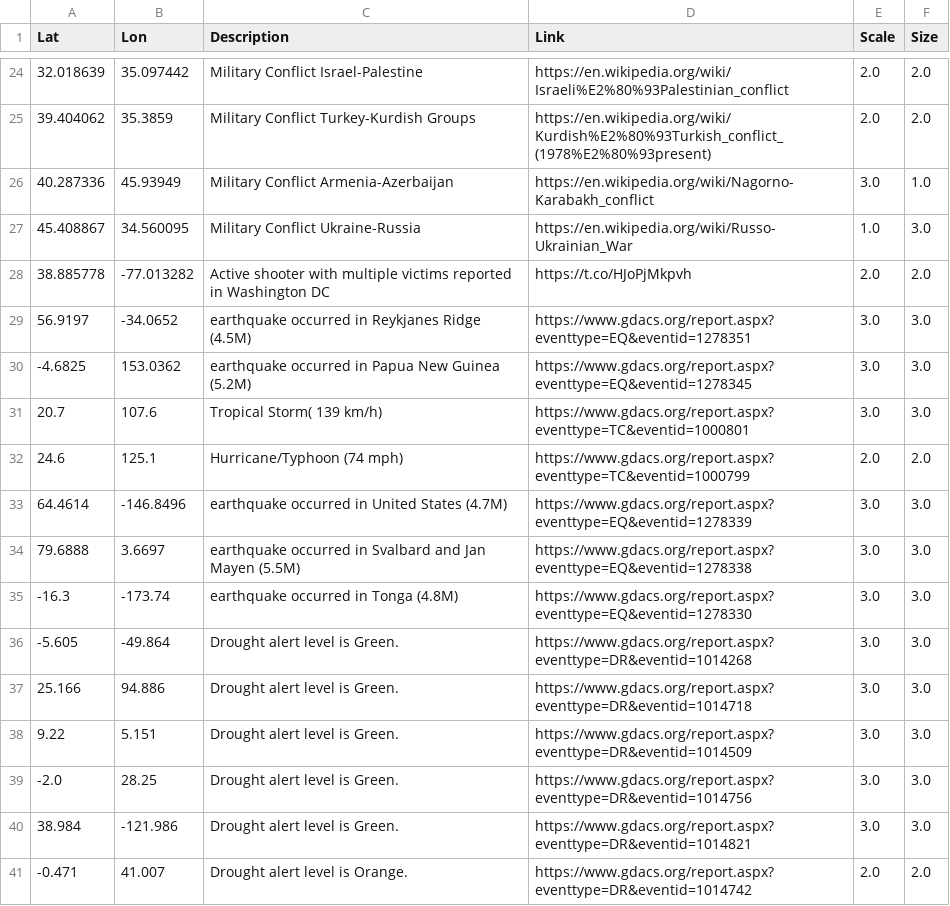
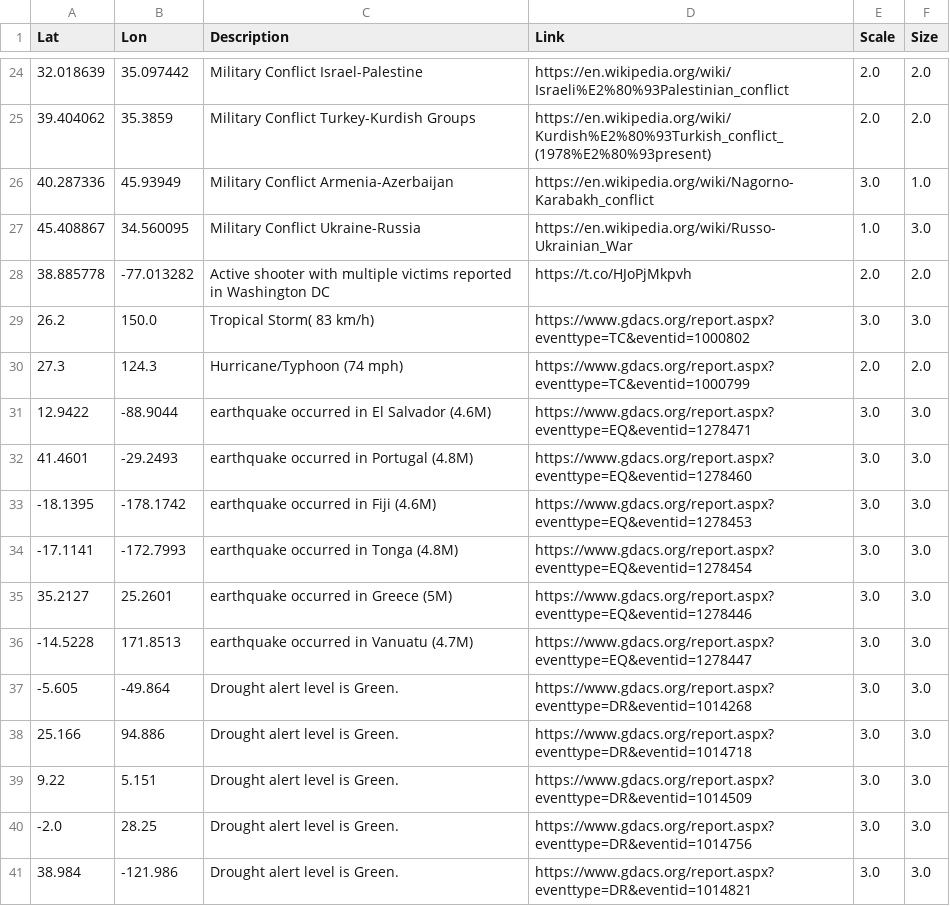
Before and after one commit to antonio-hickey/gDash, a CSV file: data/events/dataset.csv, drawn as a sheet; only a part is shown, gaps mark what is left out; the shorter side is filled out with more unchanged rows; the diff covers the shown part only.

Commit message:
Automated Data Update

```diff
--- a/data/events/dataset.csv
+++ b/data/events/dataset.csv
@@ -28,9 +28,10 @@ Lat,Lon,Description,Link,Scale,Size
 38.885778,-77.013282,Active shooter with multiple victims reported in Washington DC,https://t.co/HJoPjMkpvh,2.0,2.0
-56.9197,-34.0652,earthquake occurred in Reykjanes Ridge (4.5M),https://www.gdacs.org/report.aspx?eventtype=EQ&eventid=1278351,3.0,3.0
--4.6825,153.0362,earthquake occurred in Papua New Guinea (5.2M),https://www.gdacs.org/report.aspx?eventtype=EQ&eventid=1278345,3.0,3.0
-20.7,107.6,Tropical Storm( 139 km/h),https://www.gdacs.org/report.aspx?eventtype=TC&eventid=1000801,3.0,3.0
-24.6,125.1,Hurricane/Typhoon (74 mph),https://www.gdacs.org/report.aspx?eventtype=TC&eventid=1000799,2.0,2.0
-64.4614,-146.8496,earthquake occurred in United States (4.7M),https://www.gdacs.org/report.aspx?eventtype=EQ&eventid=1278339,3.0,3.0
-79.6888,3.6697,earthquake occurred in Svalbard and Jan Mayen (5.5M),https://www.gdacs.org/report.aspx?eventtype=EQ&eventid=1278338,3.0,3.0
--16.3,-173.74,earthquake occurred in Tonga (4.8M),https://www.gdacs.org/report.aspx?eventtype=EQ&eventid=1278330,3.0,3.0
+26.2,150.0,Tropical Storm( 83 km/h),https://www.gdacs.org/report.aspx?eventtype=TC&eventid=1000802,3.0,3.0
+27.3,124.3,Hurricane/Typhoon (74 mph),https://www.gdacs.org/report.aspx?eventtype=TC&eventid=1000799,2.0,2.0
+12.9422,-88.9044,earthquake occurred in El Salvador (4.6M),https://www.gdacs.org/report.aspx?eventtype=EQ&eventid=1278471,3.0,3.0
+41.4601,-29.2493,earthquake occurred in Portugal (4.8M),https://www.gdacs.org/report.aspx?eventtype=EQ&eventid=1278460,3.0,3.0
+-18.1395,-178.1742,earthquake occurred in Fiji (4.6M),https://www.gdacs.org/report.aspx?eventtype=EQ&eventid=1278453,3.0,3.0
+-17.1141,-172.7993,earthquake occurred in Tonga (4.8M),https://www.gdacs.org/report.aspx?eventtype=EQ&eventid=1278454,3.0,3.0
+35.2127,25.2601,earthquake occurred in Greece (5M),https://www.gdacs.org/report.aspx?eventtype=EQ&eventid=1278446,3.0,3.0
+-14.5228,171.8513,earthquake occurred in Vanuatu (4.7M),https://www.gdacs.org/report.aspx?eventtype=EQ&eventid=1278447,3.0,3.0
 -5.605,-49.864,Drought alert level is Green.,https://www.gdacs.org/report.aspx?eventtype=DR&eventid=1014268,3.0,3.0
```
Also changed, not shown: 4 added rows, 1 removed row and 8 edited cells elsewhere in this file.
